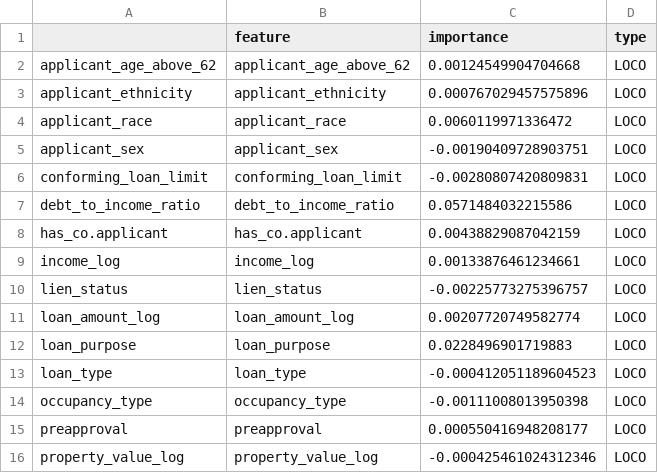
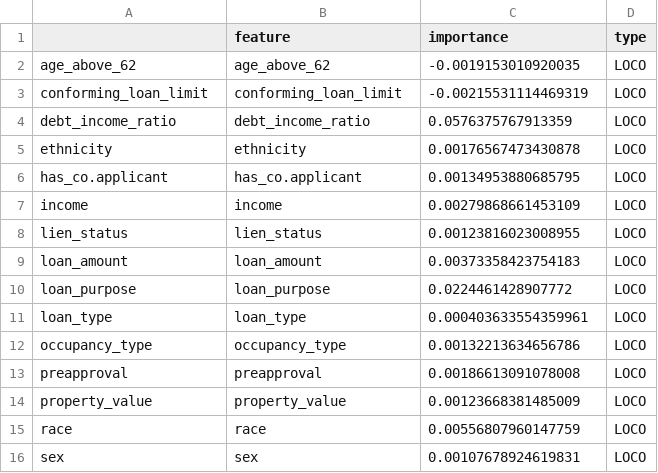
Before and after one commit to daniel-mueller17/Interpretable-ML-for-Credit-Approval, a CSV file: data/feature_importance/linear_svm_loco.csv, drawn as a sheet.

Commit message:
linear_svm plots

```diff
--- a/data/feature_importance/linear_svm_loco.csv
+++ b/data/feature_importance/linear_svm_loco.csv
@@ -1,16 +1,16 @@
 "","feature","importance","type"
-"applicant_age_above_62","applicant_age_above_62",0.00124549904704668,"LOCO"
-"applicant_ethnicity","applicant_ethnicity",0.000767029457575896,"LOCO"
-"applicant_race","applicant_race",0.0060119971336472,"LOCO"
-"applicant_sex","applicant_sex",-0.00190409728903751,"LOCO"
-"conforming_loan_limit","conforming_loan_limit",-0.00280807420809831,"LOCO"
-"debt_to_income_ratio","debt_to_income_ratio",0.0571484032215586,"LOCO"
-"has_co.applicant","has_co.applicant",0.00438829087042159,"LOCO"
-"income_log","income_log",0.00133876461234661,"LOCO"
-"lien_status","lien_status",-0.00225773275396757,"LOCO"
-"loan_amount_log","loan_amount_log",0.00207720749582774,"LOCO"
-"loan_purpose","loan_purpose",0.0228496901719883,"LOCO"
-"loan_type","loan_type",-0.000412051189604523,"LOCO"
-"occupancy_type","occupancy_type",-0.00111008013950398,"LOCO"
-"preapproval","preapproval",0.000550416948208177,"LOCO"
-"property_value_log","property_value_log",-0.000425461024312346,"LOCO"
+"age_above_62","age_above_62",-0.0019153010920035,"LOCO"
+"conforming_loan_limit","conforming_loan_limit",-0.00215531114469319,"LOCO"
+"debt_income_ratio","debt_income_ratio",0.0576375767913359,"LOCO"
+"ethnicity","ethnicity",0.00176567473430878,"LOCO"
+"has_co.applicant","has_co.applicant",0.00134953880685795,"LOCO"
+"income","income",0.00279868661453109,"LOCO"
+"lien_status","lien_status",0.00123816023008955,"LOCO"
+"loan_amount","loan_amount",0.00373358423754183,"LOCO"
+"loan_purpose","loan_purpose",0.0224461428907772,"LOCO"
+"loan_type","loan_type",0.000403633554359961,"LOCO"
+"occupancy_type","occupancy_type",0.00132213634656786,"LOCO"
+"preapproval","preapproval",0.00186613091078008,"LOCO"
+"property_value","property_value",0.00123668381485009,"LOCO"
+"race","race",0.00556807960147759,"LOCO"
+"sex","sex",0.00107678924619831,"LOCO"
```
Also changed, not shown: 8 other files.
